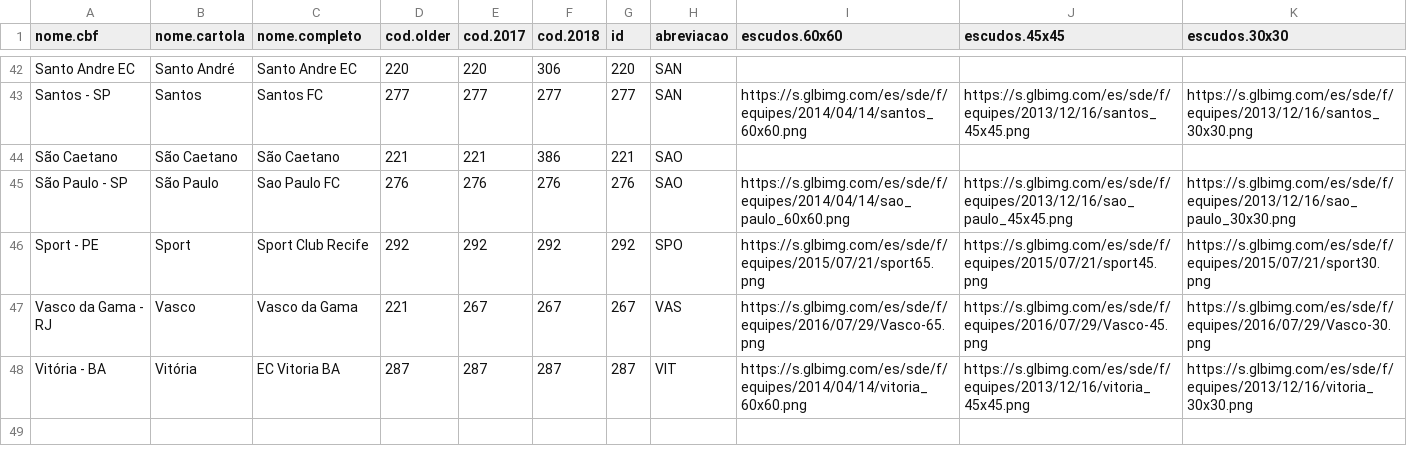
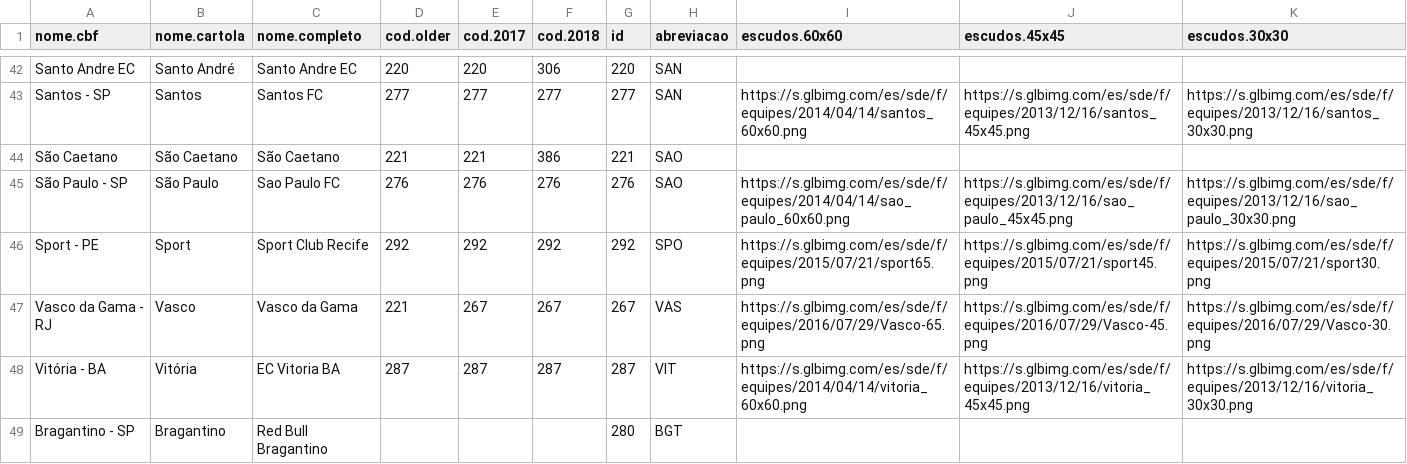
Before and after one commit to mpasqualini/soccer-models, a CSV file: data/times_ids.csv, drawn as a sheet; only a part is shown, gaps mark what is left out; the diff names each change by its address in the sheet, - before the commit and + after, or states it on an @@ line.

Commit message:
feat: predict 2020 data

```diff
--- a/data/times_ids.csv
+++ b/data/times_ids.csv
+row 49: Bragantino - SP | Bragantino | Red Bull Bragantino |  |  |  | 280 | BGT
```
Also changed, not shown: 4 other files.
